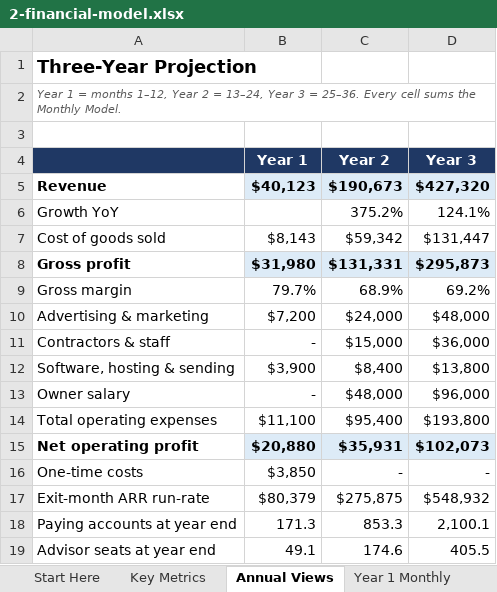
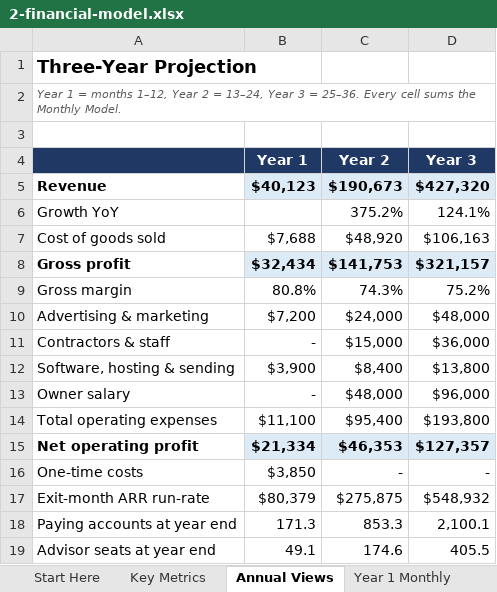
Before and after one commit to TayoAki/XPMatchv1, an Excel workbook: business-summaries/xpmatch/2-financial-model.xlsx, sheet Annual Views, drawn as a sheet; values as stored, in another font and other column widths than the file's, no borders; the diff names each change by its address in the sheet, - before the commit and + after, or states it on an @@ line.

```diff
--- a/business-summaries/xpmatch/2-financial-model.xlsx (sheet Annual Views)
+++ b/business-summaries/xpmatch/2-financial-model.xlsx (sheet Annual Views)
-B7 (Year 1): $8,143
+B7 (Year 1): $7,688
-C7 (Year 2): $59,342
+C7 (Year 2): $48,920
-D7 (Year 3): $131,447
+D7 (Year 3): $106,163
-B8 (Year 1): $31,980
+B8 (Year 1): $32,434
-C8 (Year 2): $131,331
+C8 (Year 2): $141,753
-D8 (Year 3): $295,873
+D8 (Year 3): $321,157
-B9 (Year 1): 79.7%
+B9 (Year 1): 80.8%
-C9 (Year 2): 68.9%
+C9 (Year 2): 74.3%
-D9 (Year 3): 69.2%
+D9 (Year 3): 75.2%
-B15 (Year 1): $20,880
+B15 (Year 1): $21,334
-C15 (Year 2): $35,931
+C15 (Year 2): $46,353
-D15 (Year 3): $102,073
+D15 (Year 3): $127,357
```
Also changed, not shown: sheet Monthly Model, sheet Assumptions, sheet Year 1 Monthly, sheet Key Metrics, sheet SDE Add-backs, formulas that keep their value, 6 other files.
